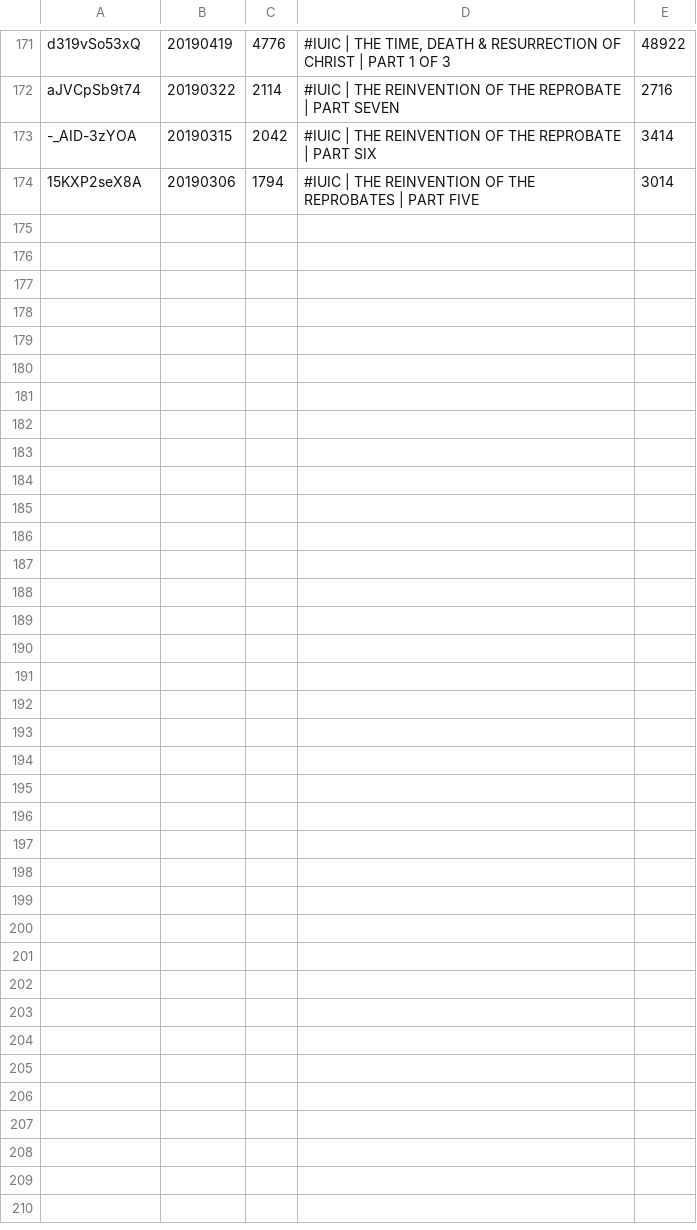
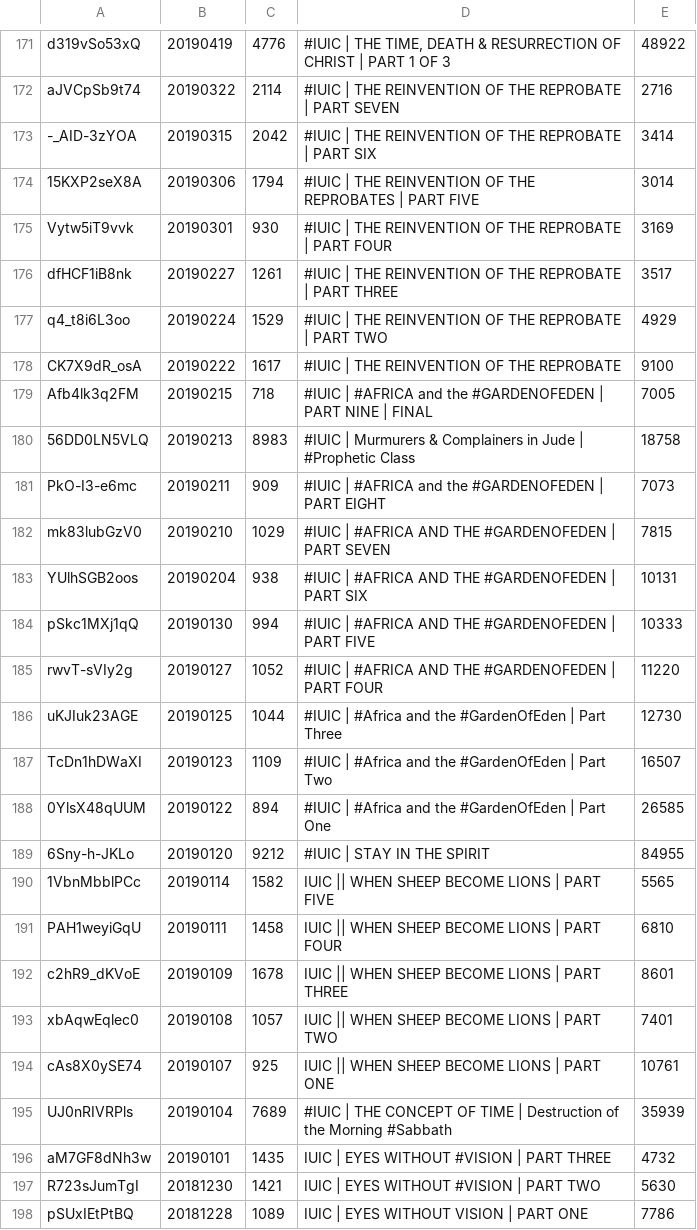
Before and after one commit to DevSecObie/cyberjudah, a TSV file: blog/channel-meta.tsv, drawn as a sheet; only a part is shown, gaps mark what is left out; the diff names each change by its address in the sheet, - before the commit and + after, or states it on an @@ line.

```diff
--- a/blog/channel-meta.tsv
+++ b/blog/channel-meta.tsv
+row 175: Vytw5iT9vvk | 20190301 | 930 | #IUIC | THE REINVENTION OF THE REPROBATE | PART FOUR | 3169
+row 176: dfHCF1iB8nk | 20190227 | 1261 | #IUIC | THE REINVENTION OF THE REPROBATE | PART THREE | 3517
+row 177: q4_t8i6L3oo | 20190224 | 1529 | #IUIC | THE REINVENTION OF THE REPROBATE | PART TWO | 4929
+row 178: CK7X9dR_osA | 20190222 | 1617 | #IUIC | THE REINVENTION OF THE REPROBATE | 9100
+row 179: Afb4lk3q2FM | 20190215 | 718 | #IUIC | #AFRICA and the #GARDENOFEDEN | PART NINE | FINAL | 7005
+row 180: 56DD0LN5VLQ | 20190213 | 8983 | #IUIC | Murmurers & Complainers in Jude | #Prophetic Class | 18758
+row 181: PkO-I3-e6mc | 20190211 | 909 | #IUIC | #AFRICA and the #GARDENOFEDEN | PART EIGHT | 7073
+row 182: mk83lubGzV0 | 20190210 | 1029 | #IUIC | #AFRICA AND THE #GARDENOFEDEN | PART SEVEN | 7815
+row 183: YUlhSGB2oos | 20190204 | 938 | #IUIC | #AFRICA AND THE #GARDENOFEDEN | PART SIX | 10131
+row 184: pSkc1MXj1qQ | 20190130 | 994 | #IUIC | #AFRICA AND THE #GARDENOFEDEN | PART FIVE | 10333
+row 185: rwvT-sVIy2g | 20190127 | 1052 | #IUIC | #AFRICA AND THE #GARDENOFEDEN | PART FOUR | 11220
+row 186: uKJIuk23AGE | 20190125 | 1044 | #IUIC | #Africa and the #GardenOfEden | Part Three | 12730
+row 187: TcDn1hDWaXI | 20190123 | 1109 | #IUIC | #Africa and the #GardenOfEden | Part Two | 16507
+row 188: 0YlsX48qUUM | 20190122 | 894 | #IUIC | #Africa and the #GardenOfEden | Part One | 26585
+row 189: 6Sny-h-JKLo | 20190120 | 9212 | #IUIC | STAY IN THE SPIRIT | 84955
+row 190: 1VbnMbblPCc | 20190114 | 1582 | IUIC || WHEN SHEEP BECOME LIONS | PART FIVE | 5565
+row 191: PAH1weyiGqU | 20190111 | 1458 | IUIC || WHEN SHEEP BECOME LIONS | PART FOUR | 6810
+row 192: c2hR9_dKVoE | 20190109 | 1678 | IUIC || WHEN SHEEP BECOME LIONS | PART THREE | 8601
+row 193: xbAqwEqlec0 | 20190108 | 1057 | IUIC || WHEN SHEEP BECOME LIONS | PART TWO | 7401
+row 194: cAs8X0ySE74 | 20190107 | 925 | IUIC || WHEN SHEEP BECOME LIONS | PART ONE | 10761
+row 195: UJ0nRIVRPls | 20190104 | 7689 | #IUIC | THE CONCEPT OF TIME | Destruction of the Morning #Sabbath | 35939
+row 196: aM7GF8dNh3w | 20190101 | 1435 | IUIC | EYES WITHOUT #VISION | PART THREE | 4732
+row 197: R723sJumTgI | 20181230 | 1421 | IUIC | EYES WITHOUT #VISION | PART TWO | 5630
+row 198: pSUxIEtPtBQ | 20181228 | 1089 | IUIC | EYES WITHOUT VISION | PART ONE | 7786
```
Also changed, not shown: blog/no-captions.tsv, 24 other files.
